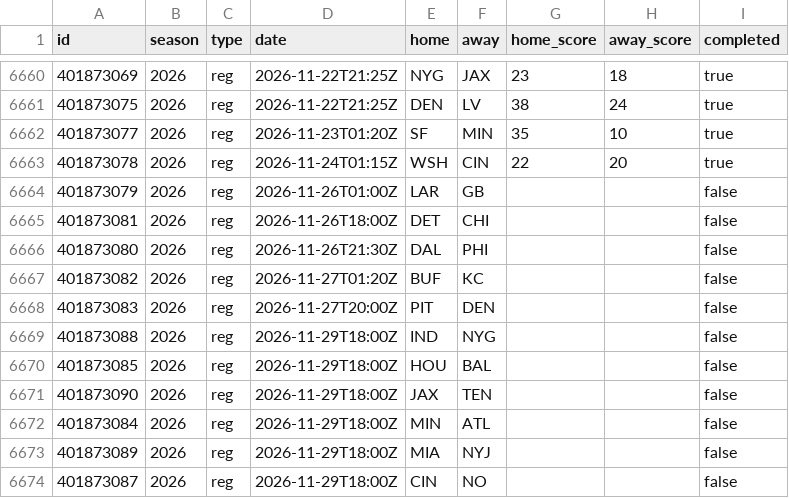
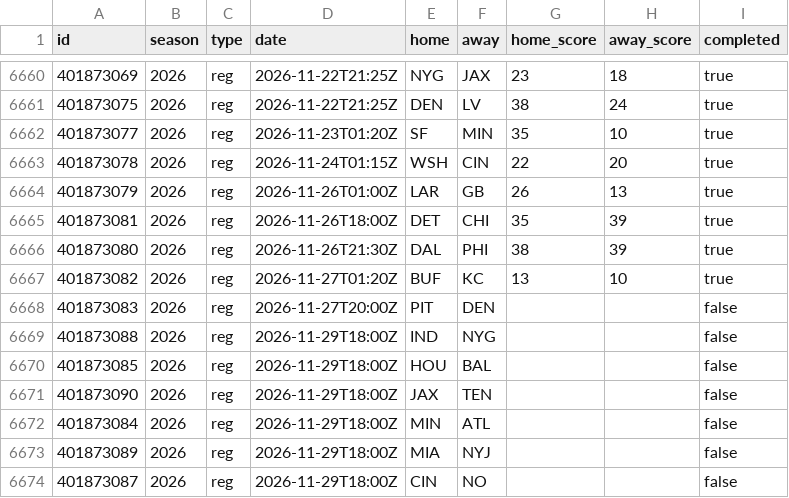
Before and after one commit to immannino/average.football, a CSV file: public/data/games.csv, drawn as a sheet; only a part is shown, gaps mark what is left out.

Commit message:
chore: refresh data

```diff
--- a/public/data/games.csv
+++ b/public/data/games.csv
@@ -6663,6 +6663,6 @@ id,season,type,date,home,away,home_score,away_score,completed
 401873078,2026,reg,2026-11-24T01:15Z,WSH,CIN,22,20,true
-401873079,2026,reg,2026-11-26T01:00Z,LAR,GB,,,false
-401873081,2026,reg,2026-11-26T18:00Z,DET,CHI,,,false
-401873080,2026,reg,2026-11-26T21:30Z,DAL,PHI,,,false
-401873082,2026,reg,2026-11-27T01:20Z,BUF,KC,,,false
+401873079,2026,reg,2026-11-26T01:00Z,LAR,GB,26,13,true
+401873081,2026,reg,2026-11-26T18:00Z,DET,CHI,35,39,true
+401873080,2026,reg,2026-11-26T21:30Z,DAL,PHI,38,39,true
+401873082,2026,reg,2026-11-27T01:20Z,BUF,KC,13,10,true
 401873083,2026,reg,2026-11-27T20:00Z,PIT,DEN,,,false
```
Also changed, not shown: public/data/completions.csv, public/data/team_seasons.csv, 5 other files.
